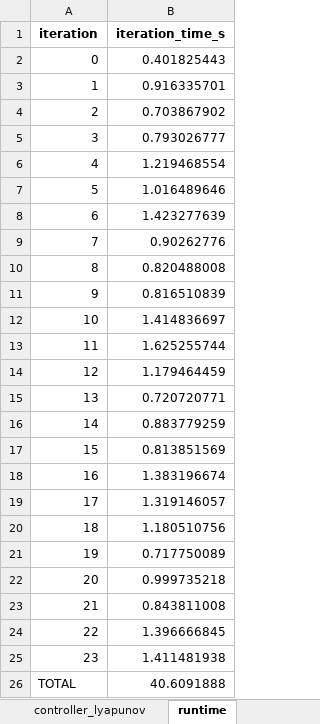
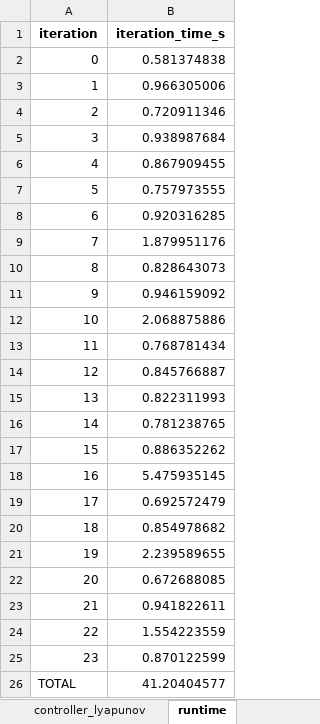
Before and after one commit to yuming-sun-01/Gaslib_case_studies, an Excel workbook: Case_test/Inf_stage_demand/Inf_enmpc_felement=1.xlsx, sheet runtime, drawn as a sheet; values as stored, in another font and other column widths than the file's, no borders; the diff names each change by its address in the sheet, - before the commit and + after, or states it on an @@ line.

```diff
--- a/Case_test/Inf_stage_demand/Inf_enmpc_felement=1.xlsx (sheet runtime)
+++ b/Case_test/Inf_stage_demand/Inf_enmpc_felement=1.xlsx (sheet runtime)
-B2 (iteration_time_s): 0.401825443
+B2 (iteration_time_s): 0.581374838
-B3 (iteration_time_s): 0.916335701
+B3 (iteration_time_s): 0.966305006
-B4 (iteration_time_s): 0.703867902
+B4 (iteration_time_s): 0.720911346
-B5 (iteration_time_s): 0.793026777
+B5 (iteration_time_s): 0.938987684
-B6 (iteration_time_s): 1.219468554
+B6 (iteration_time_s): 0.867909455
-B7 (iteration_time_s): 1.016489646
+B7 (iteration_time_s): 0.757973555
-B8 (iteration_time_s): 1.423277639
+B8 (iteration_time_s): 0.920316285
-B9 (iteration_time_s): 0.90262776
+B9 (iteration_time_s): 1.879951176
-B10 (iteration_time_s): 0.820488008
+B10 (iteration_time_s): 0.828643073
-B11 (iteration_time_s): 0.816510839
+B11 (iteration_time_s): 0.946159092
-B12 (iteration_time_s): 1.414836697
+B12 (iteration_time_s): 2.068875886
-B13 (iteration_time_s): 1.625255744
+B13 (iteration_time_s): 0.768781434
-B14 (iteration_time_s): 1.179464459
+B14 (iteration_time_s): 0.845766887
-B15 (iteration_time_s): 0.720720771
+B15 (iteration_time_s): 0.822311993
-B16 (iteration_time_s): 0.883779259
+B16 (iteration_time_s): 0.781238765
-B17 (iteration_time_s): 0.813851569
+B17 (iteration_time_s): 0.886352262
-B18 (iteration_time_s): 1.383196674
+B18 (iteration_time_s): 5.475935145
-B19 (iteration_time_s): 1.319146057
+B19 (iteration_time_s): 0.692572479
-B20 (iteration_time_s): 1.180510756
+B20 (iteration_time_s): 0.854978682
-B21 (iteration_time_s): 0.717750089
+B21 (iteration_time_s): 2.239589655
-B22 (iteration_time_s): 0.999735218
+B22 (iteration_time_s): 0.672688085
-B23 (iteration_time_s): 0.843811008
+B23 (iteration_time_s): 0.941822611
-B24 (iteration_time_s): 1.396666845
+B24 (iteration_time_s): 1.554223559
-B25 (iteration_time_s): 1.411481938
+B25 (iteration_time_s): 0.870122599
-B26 (iteration_time_s): 40.6091888
+B26 (iteration_time_s): 41.20404577
```
Also changed, not shown: sheet pipe_rho, sheet interm_w, sheet interm_p, sheet controller_lyapunov, sheet compressor beta, sheet compressor power, 2 more sheets, Case_test/Plot/Inf_enmpc_felement=1.xlsx, Case_test/Plot/obj.xlsx, 10 other files.
